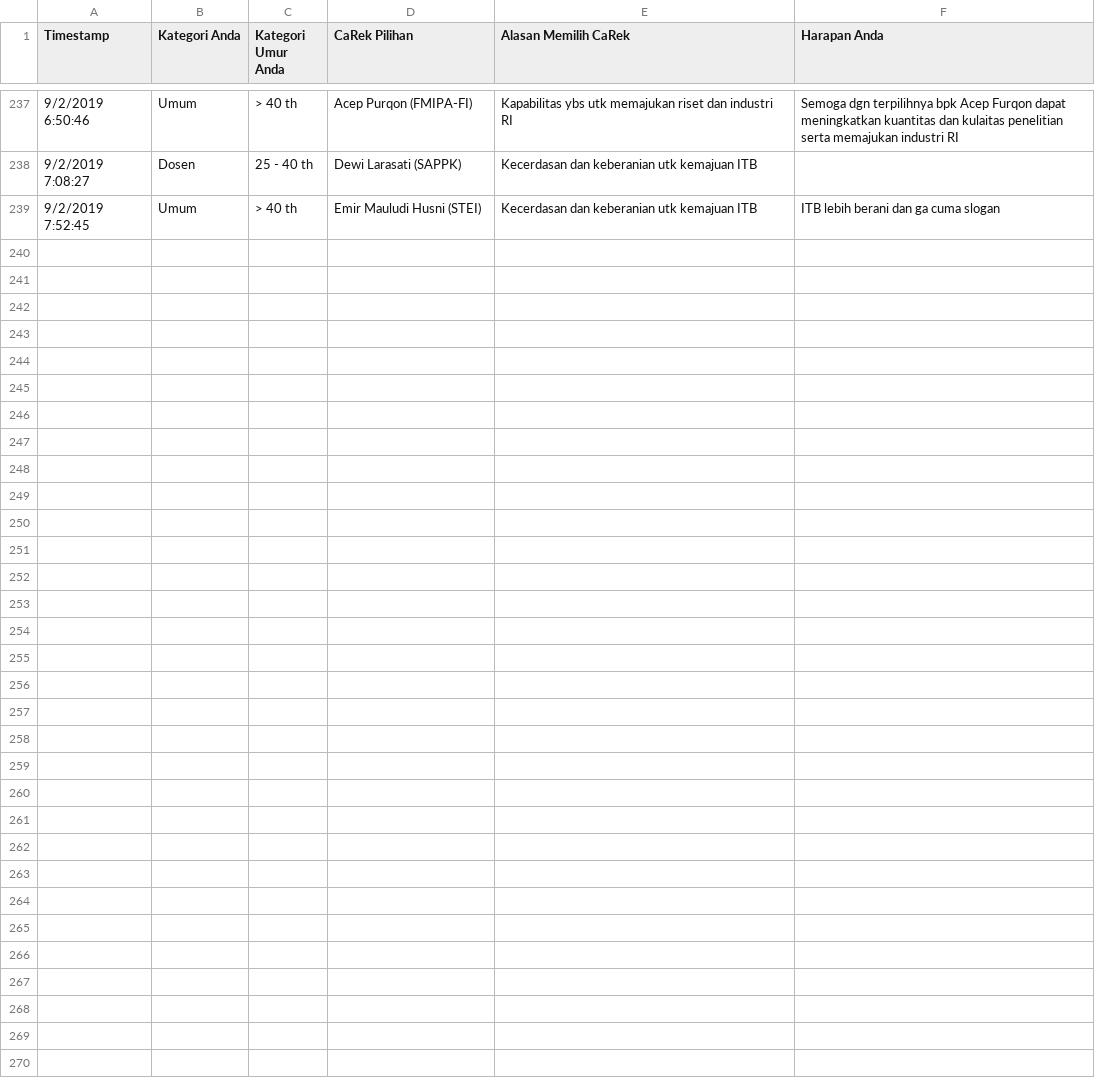
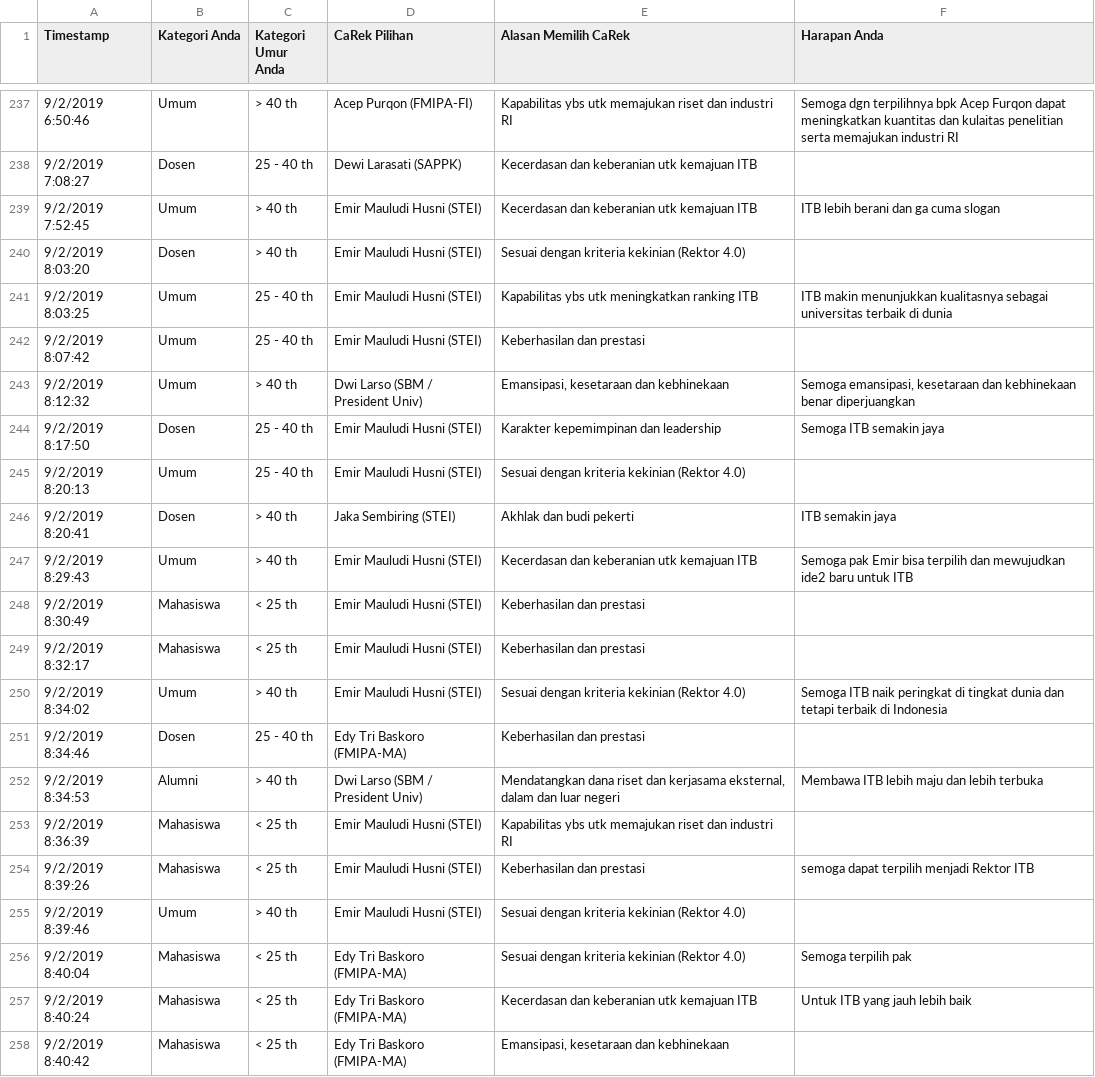
Before and after one commit to eueung/pilrek, a CSV file: pilrek-anon.csv, drawn as a sheet; only a part is shown, gaps mark what is left out; the diff covers the shown part only; the diff names each change by its address in the sheet, - before the commit and + after, or states it on an @@ line.

```diff
--- a/pilrek-anon.csv
+++ b/pilrek-anon.csv
+row 240: 9/2/2019 8:03:20 | Dosen | > 40 th | Emir Mauludi Husni (STEI) | Sesuai dengan kriteria kekinian (Rektor 4.0)
+row 241: 9/2/2019 8:03:25 | Umum | 25 - 40 th | Emir Mauludi Husni (STEI) | Kapabilitas ybs utk meningkatkan ranking ITB | ITB makin menunjukkan kualitasnya sebagai universitas terbaik di dunia
+row 242: 9/2/2019 8:07:42 | Umum | 25 - 40 th | Emir Mauludi Husni (STEI) | Keberhasilan dan prestasi
+row 243: 9/2/2019 8:12:32 | Umum | > 40 th | Dwi Larso (SBM / President Univ) | Emansipasi, kesetaraan dan kebhinekaan | Semoga emansipasi, kesetaraan dan kebhinekaan benar diperjuangkan
+row 244: 9/2/2019 8:17:50 | Dosen | 25 - 40 th | Emir Mauludi Husni (STEI) | Karakter kepemimpinan dan leadership | Semoga ITB semakin jaya
+row 245: 9/2/2019 8:20:13 | Umum | 25 - 40 th | Emir Mauludi Husni (STEI) | Sesuai dengan kriteria kekinian (Rektor 4.0)
+row 246: 9/2/2019 8:20:41 | Dosen | > 40 th | Jaka Sembiring (STEI) | Akhlak dan budi pekerti | ITB semakin jaya
+row 247: 9/2/2019 8:29:43 | Umum | > 40 th | Emir Mauludi Husni (STEI) | Kecerdasan dan keberanian utk kemajuan ITB | Semoga pak Emir bisa terpilih dan mewujudkan ide2 baru untuk ITB
+row 248: 9/2/2019 8:30:49 | Mahasiswa | < 25 th | Emir Mauludi Husni (STEI) | Keberhasilan dan prestasi
+row 249: 9/2/2019 8:32:17 | Mahasiswa | < 25 th | Emir Mauludi Husni (STEI) | Keberhasilan dan prestasi
+row 250: 9/2/2019 8:34:02 | Umum | > 40 th | Emir Mauludi Husni (STEI) | Sesuai dengan kriteria kekinian (Rektor 4.0) | Semoga ITB naik peringkat di tingkat dunia dan tetapi terbaik di Indonesia
+row 251: 9/2/2019 8:34:46 | Dosen | 25 - 40 th | Edy Tri Baskoro (FMIPA-MA) | Keberhasilan dan prestasi
+row 252: 9/2/2019 8:34:53 | Alumni | > 40 th | Dwi Larso (SBM / President Univ) | Mendatangkan dana riset dan kerjasama eksternal, dalam dan luar negeri | Membawa ITB lebih maju dan lebih terbuka
+row 253: 9/2/2019 8:36:39 | Mahasiswa | < 25 th | Emir Mauludi Husni (STEI) | Kapabilitas ybs utk memajukan riset dan industri RI
+row 254: 9/2/2019 8:39:26 | Mahasiswa | < 25 th | Emir Mauludi Husni (STEI) | Keberhasilan dan prestasi | semoga dapat terpilih menjadi Rektor ITB
+row 255: 9/2/2019 8:39:46 | Umum | > 40 th | Emir Mauludi Husni (STEI) | Sesuai dengan kriteria kekinian (Rektor 4.0)
+row 256: 9/2/2019 8:40:04 | Mahasiswa | < 25 th | Edy Tri Baskoro (FMIPA-MA) | Sesuai dengan kriteria kekinian (Rektor 4.0) | Semoga terpilih pak
+row 257: 9/2/2019 8:40:24 | Mahasiswa | < 25 th | Edy Tri Baskoro (FMIPA-MA) | Kecerdasan dan keberanian utk kemajuan ITB | Untuk ITB yang jauh lebih baik
+row 258: 9/2/2019 8:40:42 | Mahasiswa | < 25 th | Edy Tri Baskoro (FMIPA-MA) | Emansipasi, kesetaraan dan kebhinekaan
```
Also changed, not shown: 9 added rows elsewhere in this file, pilrek.csv, 1 other file.
